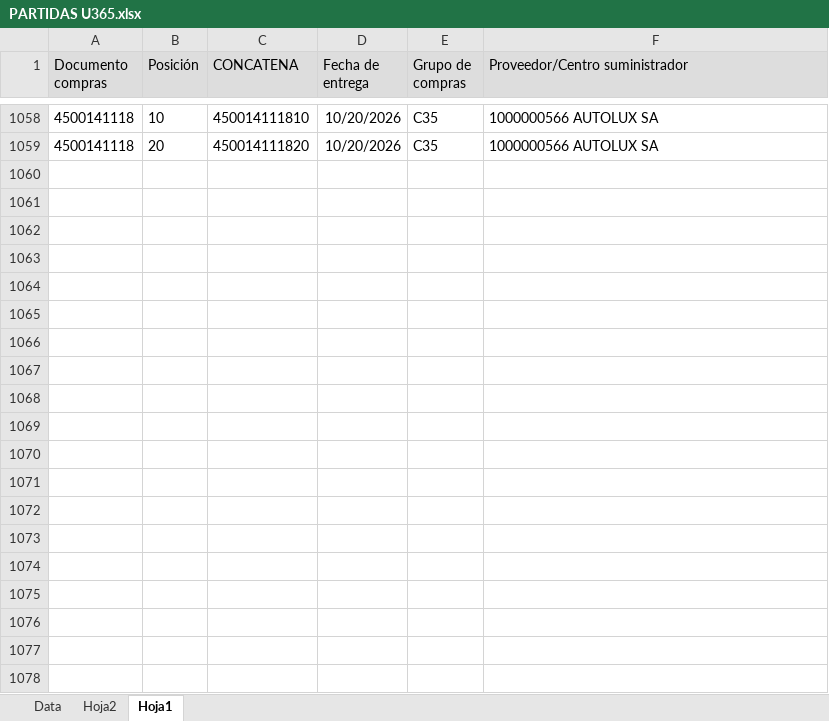
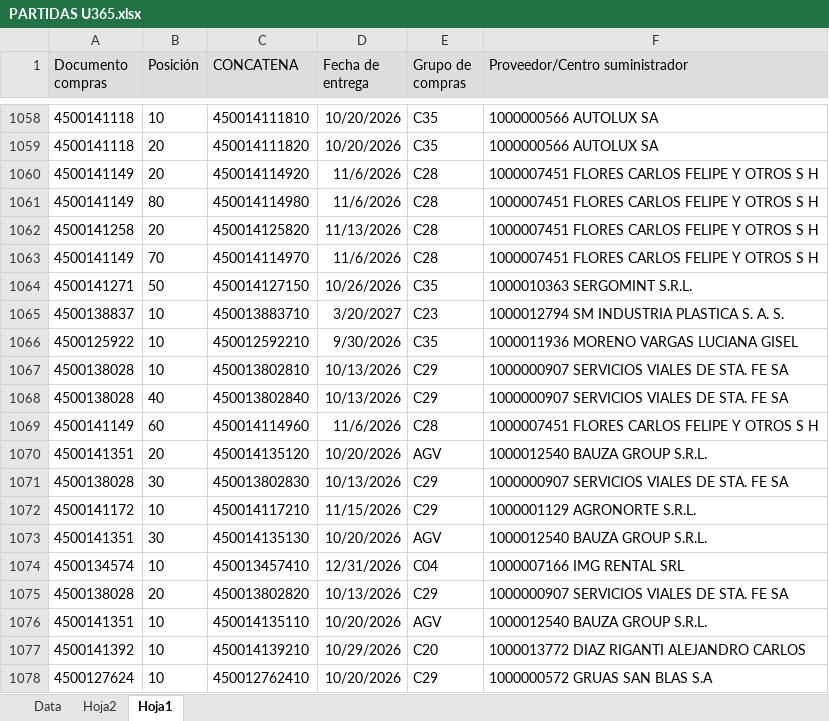
Before and after one commit to Abastecimiento-milicic/abast-milicic.github.io, an Excel workbook: data/PARTIDAS U365.xlsx, sheet Hoja1, drawn as a sheet; only a part is shown, gaps mark what is left out; values as stored, in another font and other column widths than the file's, no borders; the diff covers the shown part only; the diff names each change by its address in the sheet, - before the commit and + after, or states it on an @@ line.

```diff
--- a/data/PARTIDAS U365.xlsx (sheet Hoja1)
+++ b/data/PARTIDAS U365.xlsx (sheet Hoja1)
+row 1060: 4500141149 | 20 | 450014114920 | 11/6/2026 | C28 | 1000007451 FLORES CARLOS FELIPE Y OTROS S H
+row 1061: 4500141149 | 80 | 450014114980 | 11/6/2026 | C28 | 1000007451 FLORES CARLOS FELIPE Y OTROS S H
+row 1062: 4500141258 | 20 | 450014125820 | 11/13/2026 | C28 | 1000007451 FLORES CARLOS FELIPE Y OTROS S H
+row 1063: 4500141149 | 70 | 450014114970 | 11/6/2026 | C28 | 1000007451 FLORES CARLOS FELIPE Y OTROS S H
+row 1064: 4500141271 | 50 | 450014127150 | 10/26/2026 | C35 | 1000010363 SERGOMINT S.R.L.
+row 1065: 4500138837 | 10 | 450013883710 | 3/20/2027 | C23 | 1000012794 SM INDUSTRIA PLASTICA S. A. S.
+row 1066: 4500125922 | 10 | 450012592210 | 9/30/2026 | C35 | 1000011936 MORENO VARGAS LUCIANA GISEL
+row 1067: 4500138028 | 10 | 450013802810 | 10/13/2026 | C29 | 1000000907 SERVICIOS VIALES DE STA. FE SA
+row 1068: 4500138028 | 40 | 450013802840 | 10/13/2026 | C29 | 1000000907 SERVICIOS VIALES DE STA. FE SA
+row 1069: 4500141149 | 60 | 450014114960 | 11/6/2026 | C28 | 1000007451 FLORES CARLOS FELIPE Y OTROS S H
+row 1070: 4500141351 | 20 | 450014135120 | 10/20/2026 | AGV | 1000012540 BAUZA GROUP S.R.L.
+row 1071: 4500138028 | 30 | 450013802830 | 10/13/2026 | C29 | 1000000907 SERVICIOS VIALES DE STA. FE SA
+row 1072: 4500141172 | 10 | 450014117210 | 11/15/2026 | C29 | 1000001129 AGRONORTE S.R.L.
+row 1073: 4500141351 | 30 | 450014135130 | 10/20/2026 | AGV | 1000012540 BAUZA GROUP S.R.L.
+row 1074: 4500134574 | 10 | 450013457410 | 12/31/2026 | C04 | 1000007166 IMG RENTAL SRL
+row 1075: 4500138028 | 20 | 450013802820 | 10/13/2026 | C29 | 1000000907 SERVICIOS VIALES DE STA. FE SA
+row 1076: 4500141351 | 10 | 450014135110 | 10/20/2026 | AGV | 1000012540 BAUZA GROUP S.R.L.
+row 1077: 4500141392 | 10 | 450014139210 | 10/29/2026 | C20 | 1000013772 DIAZ RIGANTI ALEJANDRO CARLOS
+row 1078: 4500127624 | 10 | 450012762410 | 10/20/2026 | C29 | 1000000572 GRUAS SAN BLAS S.A
```
Also changed, not shown: 57 added rows elsewhere in this sheet, sheet Data, sheet Hoja2, hidden cells, charts or pictures, data/Almacen MB52/Base MB52 365.XLSX, data/Almacen MB52/Combinados/Base MB52 365 - Combinado.xlsx, 35 other files.
